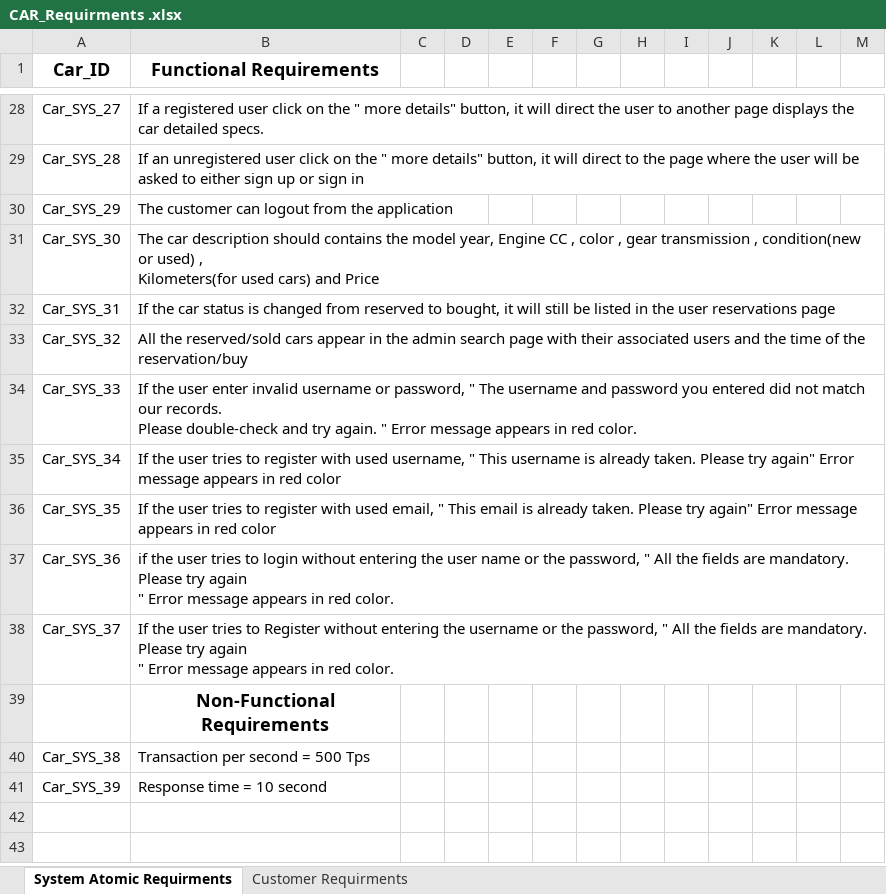
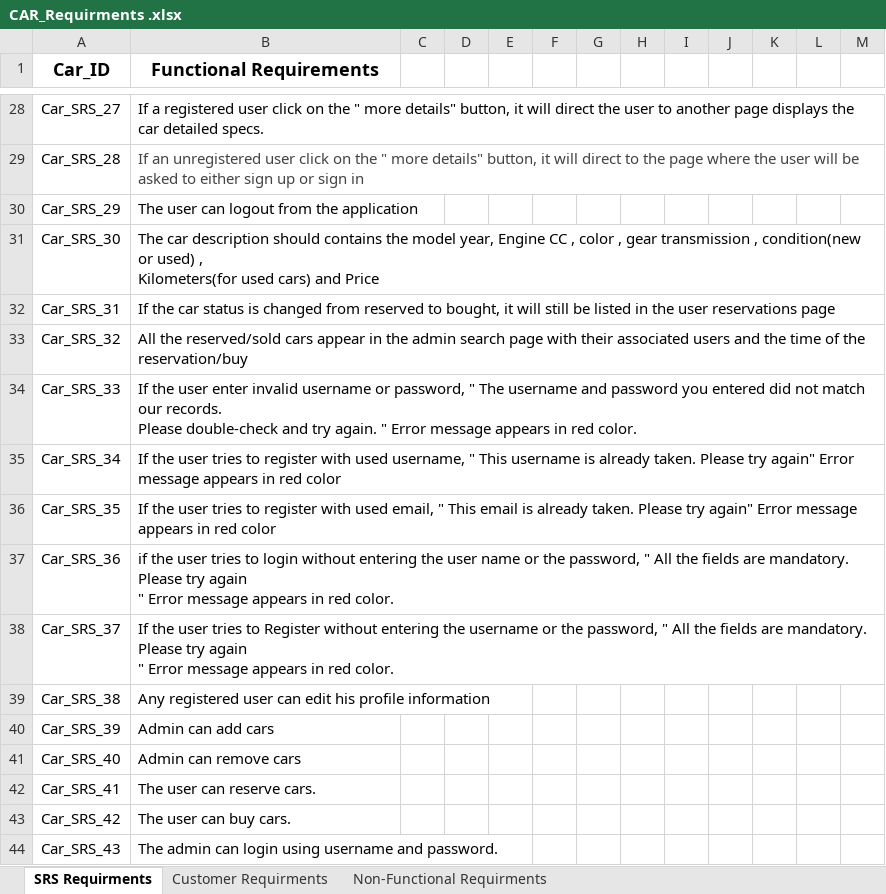
Before and after one commit to FatmaMohamedSoliman/CarPurchasing, an Excel workbook: Requirments/CAR_Requirments .xlsx, sheet SRS Requirments, drawn as a sheet; only a part is shown, gaps mark what is left out; values as stored, in another font and other column widths than the file's, no borders; charts and pictures not drawn; removed rows and columns are numbered as before the commit, all else as after; the diff covers the shown part only; the diff names each change by its address in the sheet, - before the commit and + after, or states it on an @@ line.

Commit message:
Updated requirements after adding new functions

```diff
--- a/Requirments/CAR_Requirments .xlsx (sheet SRS Requirments)
+++ b/Requirments/CAR_Requirments .xlsx (sheet SRS Requirments)
-sheet tab: System Atomic Requirments
+sheet tab: SRS Requirments
+sheet tab: Non-Functional Requirments
-A28 (Car_ID): Car_SYS_27
+A28 (Car_ID): Car_SRS_27
-A29 (Car_ID): Car_SYS_28
+A29 (Car_ID): Car_SRS_28
-B29 text colour: black
+B29 text colour: #434343
-A30 (Car_ID): Car_SYS_29
+A30 (Car_ID): Car_SRS_29
-B30 (Functional Requirements): The customer can logout from the application
+B30 (Functional Requirements): The user can logout from the application
-A31 (Car_ID): Car_SYS_30
+A31 (Car_ID): Car_SRS_30
-A32 (Car_ID): Car_SYS_31
+A32 (Car_ID): Car_SRS_31
-A33 (Car_ID): Car_SYS_32
+A33 (Car_ID): Car_SRS_32
-A34 (Car_ID): Car_SYS_33
+A34 (Car_ID): Car_SRS_33
-A35 (Car_ID): Car_SYS_34
+A35 (Car_ID): Car_SRS_34
-A36 (Car_ID): Car_SYS_35
+A36 (Car_ID): Car_SRS_35
-A37 (Car_ID): Car_SYS_36
+A37 (Car_ID): Car_SRS_36
-A38 (Car_ID): Car_SYS_37
+A38 (Car_ID): Car_SRS_37
-row 39:  | Non-Functional Requirements
-row 40: Car_SYS_38 | Transaction per second = 500 Tps
-row 41: Car_SYS_39 | Response time = 10 second
+row 39: Car_SRS_38 | Any registered user can edit his profile information
+row 40: Car_SRS_39 | Admin can add cars
+row 41: Car_SRS_40 | Admin can remove cars
+row 42: Car_SRS_41 | The user can reserve cars.
+row 43: Car_SRS_42 | The user can buy cars.
+row 44: Car_SRS_43 | The admin can login using username and password.
```
Also changed, not shown: 4 added rows, 4 removed rows and 24 edited cells elsewhere in this sheet, charts or pictures.
